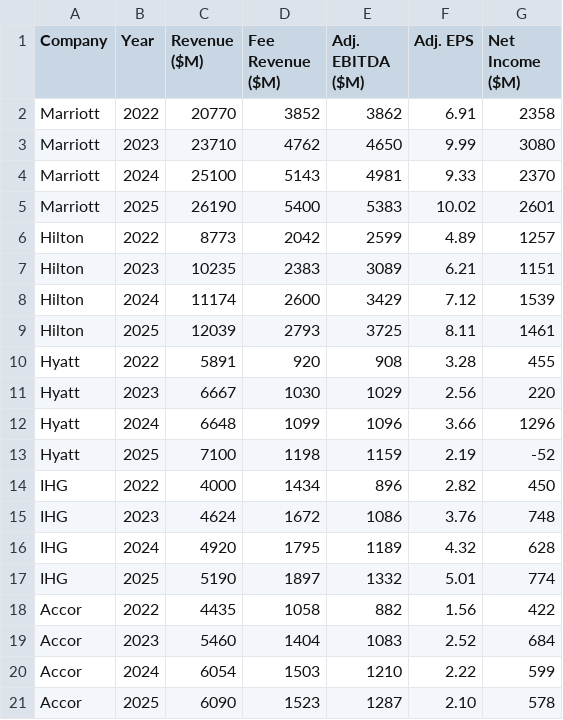
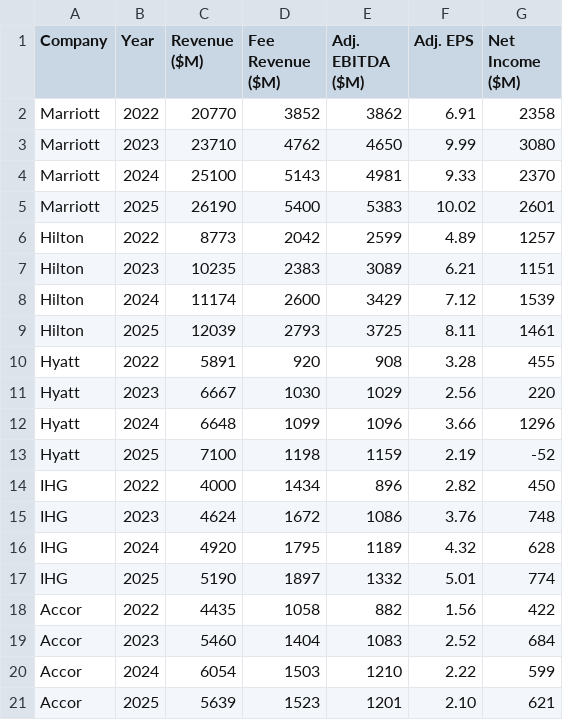
Before and after one commit to amandaseifried/hospitality-dashboard, a CSV file: data/hotel_financials_annual.csv, drawn as a sheet.

```diff
--- a/data/hotel_financials_annual.csv
+++ b/data/hotel_financials_annual.csv
@@ -20,2 +20,2 @@ Accor,2023,5460,1404,1083,2.52,684
 Accor,2024,6054,1503,1210,2.22,599
-Accor,2025,6090,1523,1287,2.10,578
+Accor,2025,5639,1523,1201,2.10,621
```
Also changed, not shown: data/digital_news.csv, data/hotel_kpis.csv, 4 other files.
